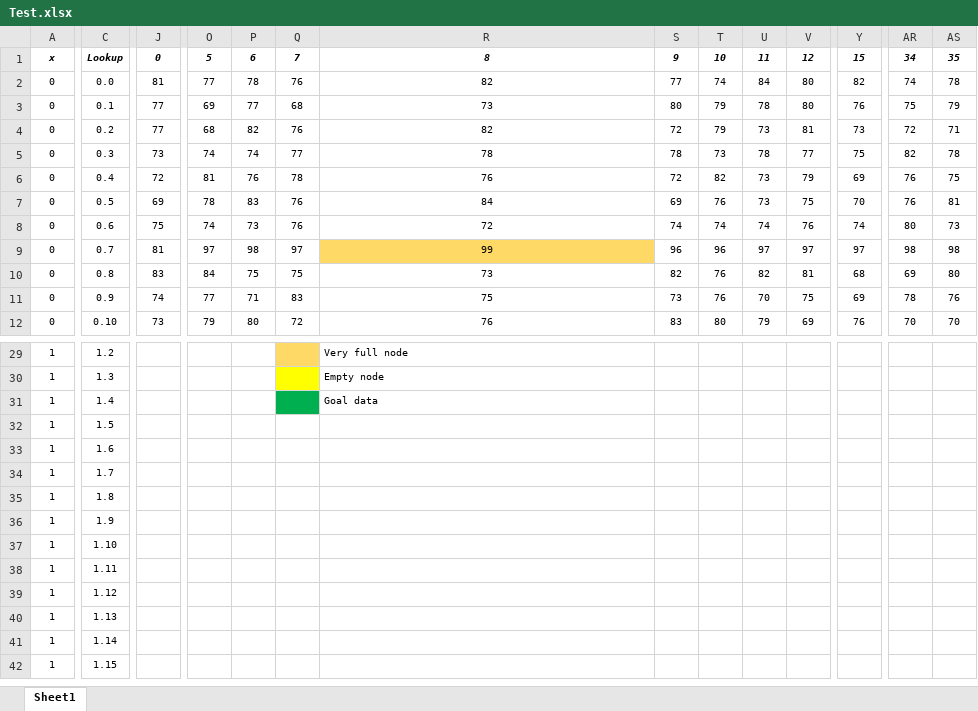
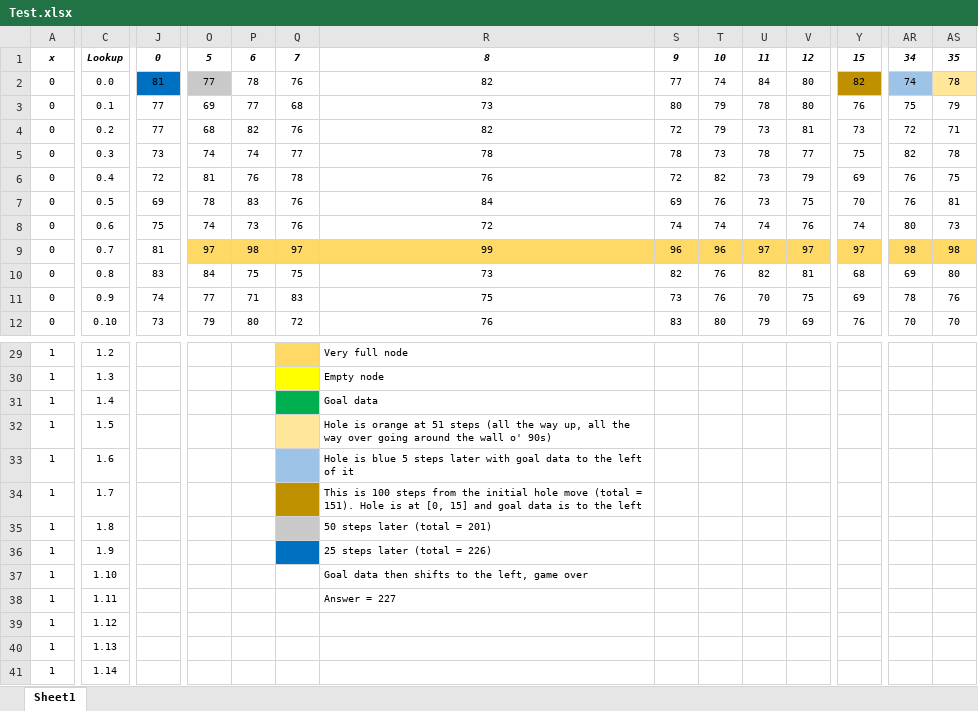
Before and after one commit to mdk44/AdventOfCode2016, an Excel workbook: Day 22/Test.xlsx, sheet Sheet1, drawn as a sheet; only a part is shown, gaps mark what is left out; the shorter side is filled out with more unchanged rows; values as stored, in another font and other column widths than the file's, no borders; the diff covers the shown part only; the diff names each change by its address in the sheet, - before the commit and + after, or states it on an @@ line.

```diff
--- a/Day 22/Test.xlsx (sheet Sheet1)
+++ b/Day 22/Test.xlsx (sheet Sheet1)
-J2 fill: none
+J2 fill: #0070C0
-O2 fill: none
+O2 fill: #C9C9C9
-Y2 fill: none
+Y2 fill: #BF9000
-AR2 fill: none
+AR2 fill: #9DC3E6
-AS2 fill: none
+AS2 fill: #FFE699
-O9:Q9 fill: none
+O9:Q9 fill: #FFD966
-S9:AS9 fill: none
+S9:AS9 fill: #FFD966
-Q32 fill: none
+Q32 fill: #FFE699
-R32: (empty)
+R32: Hole is orange at 51 steps (all the way up, all the way over going around the wall o' 90s)
-Q33 fill: none
+Q33 fill: #9DC3E6
-R33: (empty)
+R33: Hole is blue 5 steps later with goal data to the left of it
-Q34 fill: none
+Q34 fill: #BF9000
-R34: (empty)
+R34: This is 100 steps from the initial hole move (total = 151). Hole is at [0, 15] and goal data is to the left
-Q35 fill: none
+Q35 fill: #C9C9C9
-R35: (empty)
+R35: 50 steps later (total = 201)
-Q36 fill: none
+Q36 fill: #0070C0
-R36: (empty)
+R36: 25 steps later (total = 226)
-R37: (empty)
+R37: Goal data then shifts to the left, game over
-R38: (empty)
+R38: Answer = 227
```
Also changed, not shown: cell formats elsewhere in this sheet, 1 other file.
